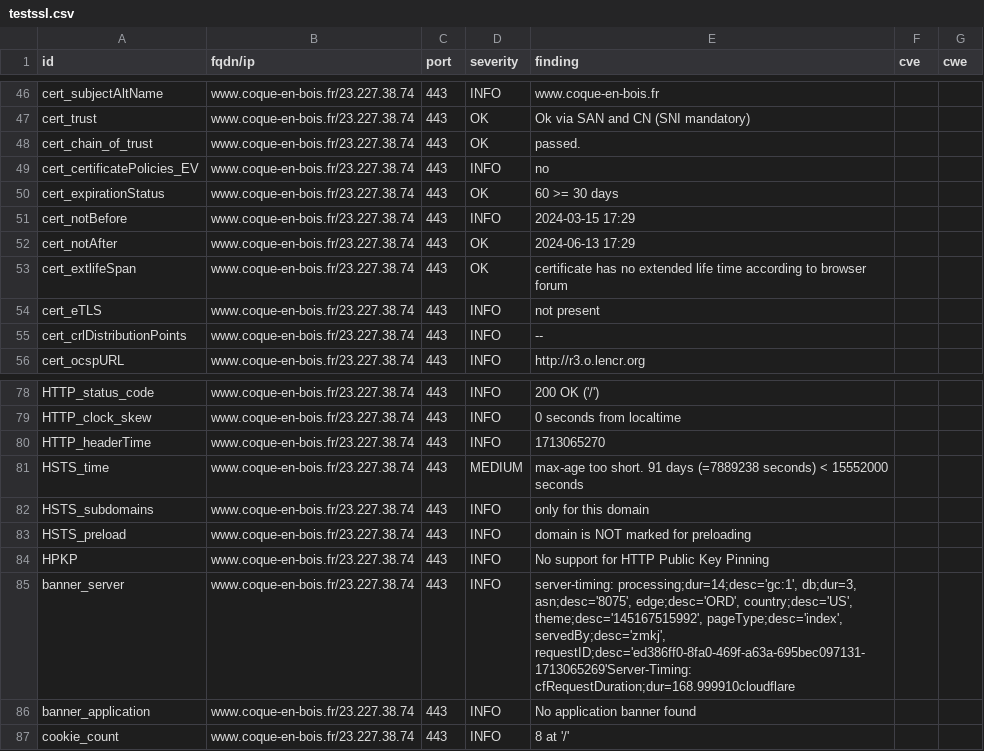
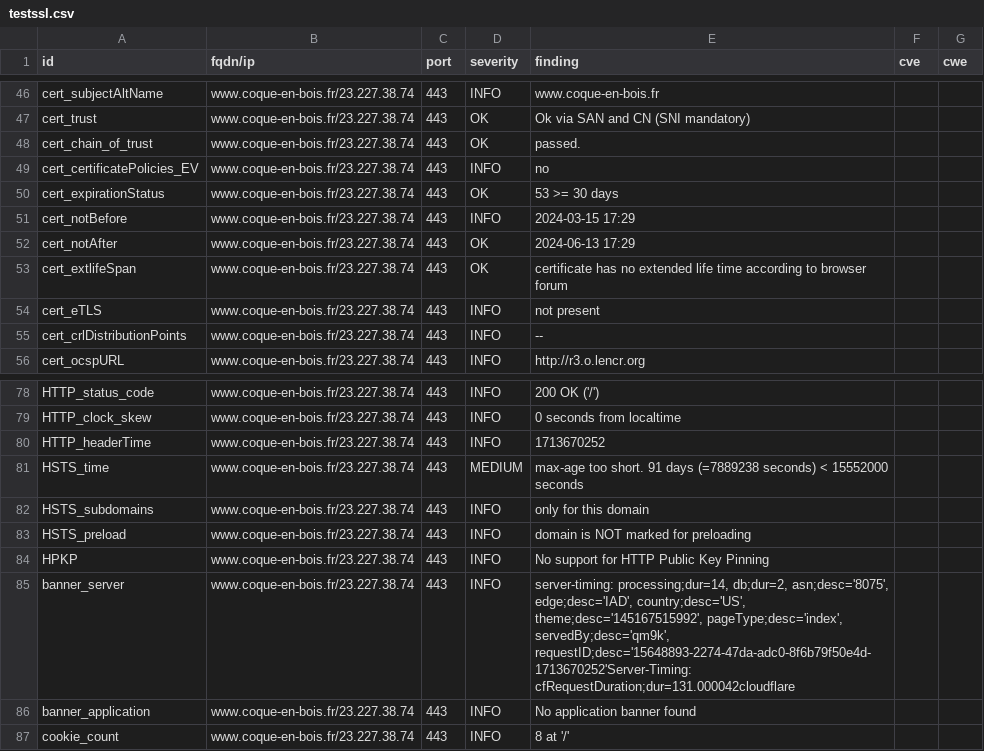
Before and after one commit to touffies/402web-dashboard, a CSV file: results/aHR0cHM6Ly93d3cuY29xdWUtZW4tYm9pcy5mcg==/testssl.csv, drawn as a sheet; only a part is shown, gaps mark what is left out.

```diff
--- a/results/aHR0cHM6Ly93d3cuY29xdWUtZW4tYm9pcy5mcg==/testssl.csv
+++ b/results/aHR0cHM6Ly93d3cuY29xdWUtZW4tYm9pcy5mcg==/testssl.csv
@@ -49,3 +49,3 @@
 "cert_certificatePolicies_EV","www.coque-en-bois.fr/23.227.38.74","443","INFO","no","",""
-"cert_expirationStatus","www.coque-en-bois.fr/23.227.38.74","443","OK","60 >= 30 days","",""
+"cert_expirationStatus","www.coque-en-bois.fr/23.227.38.74","443","OK","53 >= 30 days","",""
 "cert_notBefore","www.coque-en-bois.fr/23.227.38.74","443","INFO","2024-03-15 17:29","",""
@@ -79,3 +79,3 @@
 "HTTP_clock_skew","www.coque-en-bois.fr/23.227.38.74","443","INFO","0 seconds from localtime","",""
-"HTTP_headerTime","www.coque-en-bois.fr/23.227.38.74","443","INFO","1713065270","",""
+"HTTP_headerTime","www.coque-en-bois.fr/23.227.38.74","443","INFO","1713670252","",""
 "HSTS_time","www.coque-en-bois.fr/23.227.38.74","443","MEDIUM","max-age too short. 91 days (=7889238 seconds) < 15552000 seconds","",""
@@ -84,3 +84,3 @@
 "HPKP","www.coque-en-bois.fr/23.227.38.74","443","INFO","No support for HTTP Public Key Pinning","",""
-"banner_server","www.coque-en-bois.fr/23.227.38.74","443","INFO","server-timing: processing;dur=14;desc='gc:1', db;dur=3, asn;desc='8075', edge;desc='ORD', country;desc='US', theme;desc='145167515992', pageType;desc='index', servedBy;desc='zmkj', requestID;desc='ed386ff0-8fa0-469f-a63a-695bec097131-1713065269'Server-Timing: cfRequestDuration;dur=168.999910cloudflare","",""
+"banner_server","www.coque-en-bois.fr/23.227.38.74","443","INFO","server-timing: processing;dur=14, db;dur=2, asn;desc='8075', edge;desc='IAD', country;desc='US', theme;desc='145167515992', pageType;desc='index', servedBy;desc='qm9k', requestID;desc='15648893-2274-47da-adc0-8f6b79f50e4d-1713670252'Server-Timing: cfRequestDuration;dur=131.000042cloudflare","",""
 "banner_application","www.coque-en-bois.fr/23.227.38.74","443","INFO","No application banner found","",""
```
Also changed, not shown: 14 other files.
